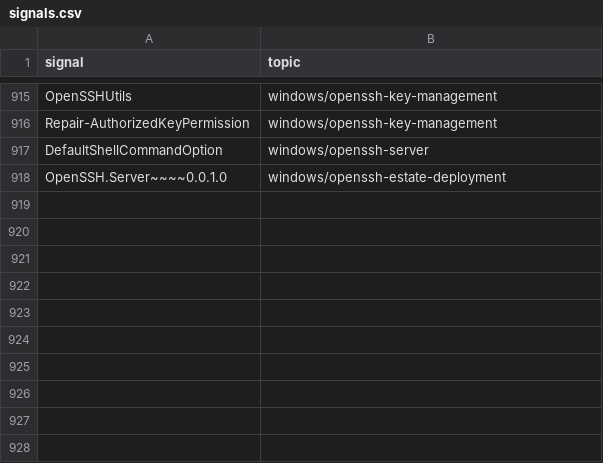
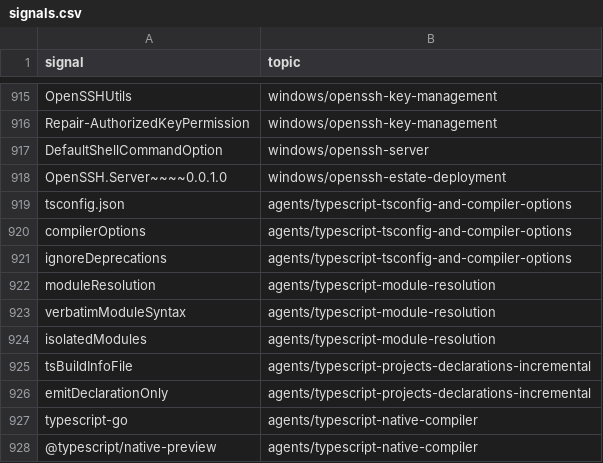
Before and after one commit to mikkielt/it-ops-kb, a CSV file: kb/public/_retrieval/signals.csv, drawn as a sheet; only a part is shown, gaps mark what is left out.

```diff
--- a/kb/public/_retrieval/signals.csv
+++ b/kb/public/_retrieval/signals.csv
@@ -918 +918,11 @@ DefaultShellCommandOption,windows/openssh-server
 OpenSSH.Server~~~~0.0.1.0,windows/openssh-estate-deployment
+tsconfig.json,agents/typescript-tsconfig-and-compiler-options
+compilerOptions,agents/typescript-tsconfig-and-compiler-options
+ignoreDeprecations,agents/typescript-tsconfig-and-compiler-options
+moduleResolution,agents/typescript-module-resolution
+verbatimModuleSyntax,agents/typescript-module-resolution
+isolatedModules,agents/typescript-module-resolution
+tsBuildInfoFile,agents/typescript-projects-declarations-incremental
+emitDeclarationOnly,agents/typescript-projects-declarations-incremental
+typescript-go,agents/typescript-native-compiler
+@typescript/native-preview,agents/typescript-native-compiler
```
Also changed, not shown: kb/public/_coverage.csv, kb/public/agents/codebase-mapping.csv, 11 other files.
